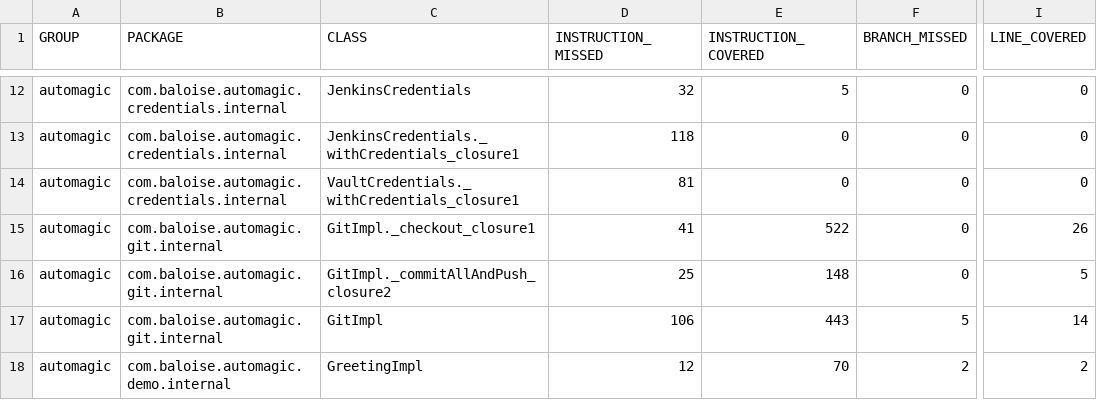
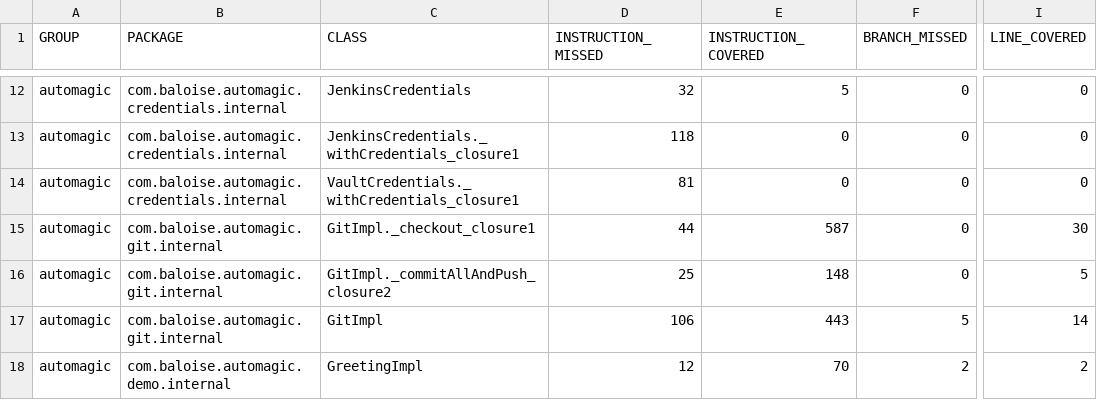
Before and after one commit to baloise/automagic, a CSV file: site/main/jacoco/jacoco.csv, drawn as a sheet; only a part is shown, gaps mark what is left out; the diff names each change by its address in the sheet, - before the commit and + after, or states it on an @@ line.

```diff
--- a/site/main/jacoco/jacoco.csv
+++ b/site/main/jacoco/jacoco.csv
-D15 (INSTRUCTION_MISSED): 41
+D15 (INSTRUCTION_MISSED): 44
-E15 (INSTRUCTION_COVERED): 522
+E15 (INSTRUCTION_COVERED): 587
-I15 (LINE_COVERED): 26
+I15 (LINE_COVERED): 30
```
Also changed, not shown: 10 other files.
